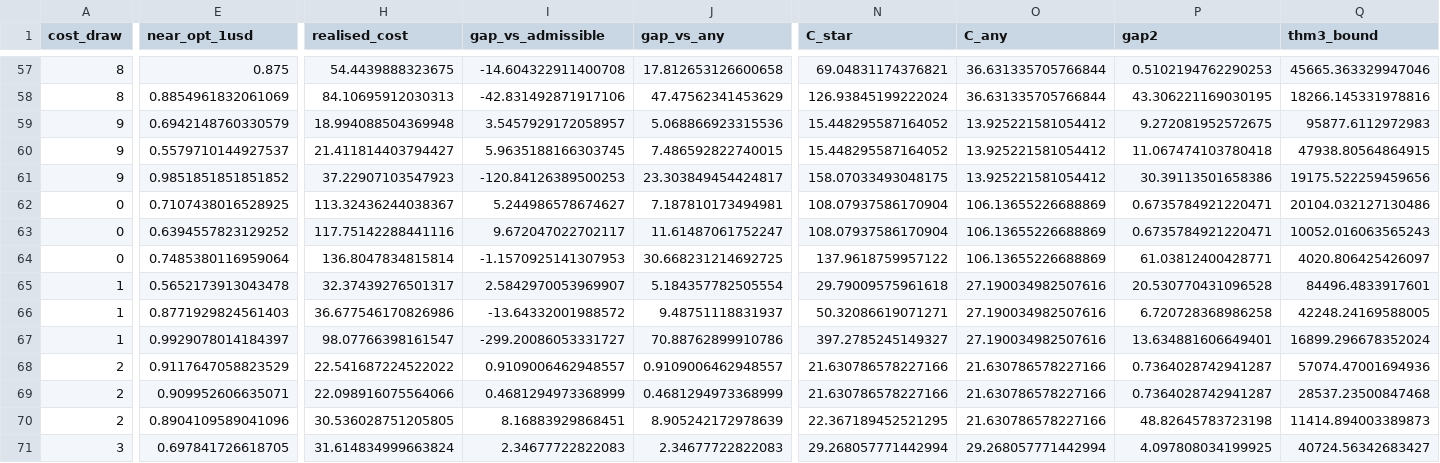
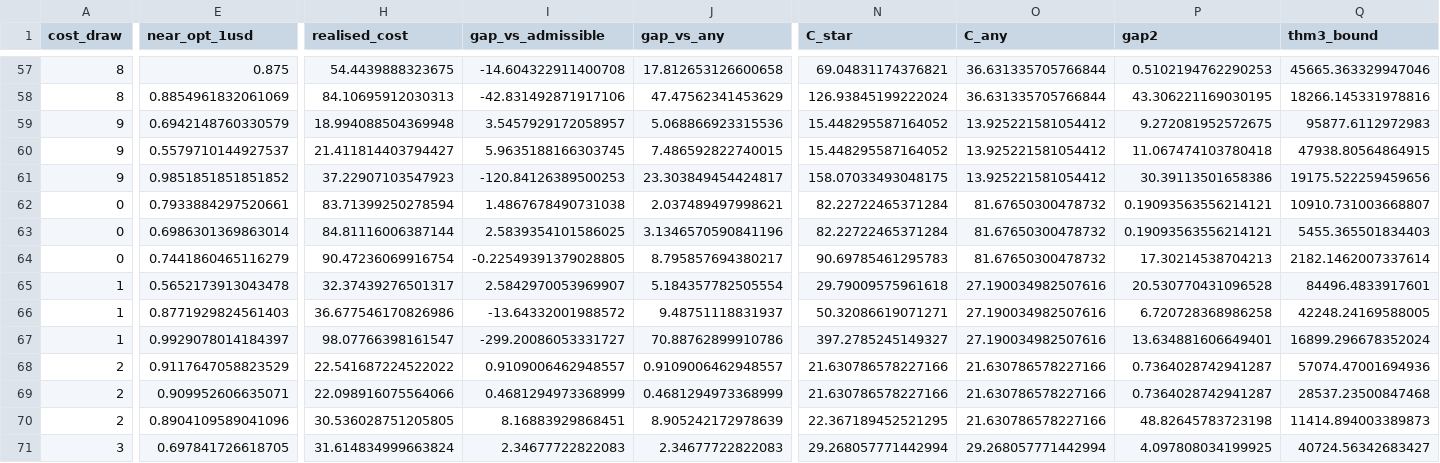
Before and after one commit to randomly-anonymized/unknown_sources_known_target, a CSV file: adaptive-sampling-experiments/results/E3_support_selection.csv, drawn as a sheet; only a part is shown, gaps mark what is left out; the diff covers the shown part only; the diff names each change by its address in the sheet, - before the commit and + after, or states it on an @@ line.

```diff
--- a/adaptive-sampling-experiments/results/E3_support_selection.csv
+++ b/adaptive-sampling-experiments/results/E3_support_selection.csv
-E62 (near_opt_1usd): 0.7107438016528925
+E62 (near_opt_1usd): 0.7933884297520661
-H62 (realised_cost): 113.32436244038367
+H62 (realised_cost): 83.71399250278594
-I62 (gap_vs_admissible): 5.244986578674627
+I62 (gap_vs_admissible): 1.4867678490731038
-J62 (gap_vs_any): 7.187810173494981
+J62 (gap_vs_any): 2.037489497998621
-N62:N63 (C_star): 108.07937586170904
+N62:N63 (C_star): 82.22722465371284
-O62:O64 (C_any): 106.13655226688869
+O62:O64 (C_any): 81.67650300478732
-P62:P63 (gap2): 0.6735784921220471
+P62:P63 (gap2): 0.19093563556214121
-Q62 (thm3_bound): 20104.032127130486
+Q62 (thm3_bound): 10910.731003668807
-E63 (near_opt_1usd): 0.6394557823129252
+E63 (near_opt_1usd): 0.6986301369863014
-H63 (realised_cost): 117.75142288441116
+H63 (realised_cost): 84.81116006387144
-I63 (gap_vs_admissible): 9.672047022702117
+I63 (gap_vs_admissible): 2.5839354101586025
-J63 (gap_vs_any): 11.61487061752247
+J63 (gap_vs_any): 3.1346570590841196
-Q63 (thm3_bound): 10052.016063565243
+Q63 (thm3_bound): 5455.365501834403
-E64 (near_opt_1usd): 0.7485380116959064
+E64 (near_opt_1usd): 0.7441860465116279
-H64 (realised_cost): 136.8047834815814
+H64 (realised_cost): 90.47236069916754
-I64 (gap_vs_admissible): -1.1570925141307953
+I64 (gap_vs_admissible): -0.22549391379028805
-J64 (gap_vs_any): 30.668231214692725
+J64 (gap_vs_any): 8.795857694380217
-N64 (C_star): 137.9618759957122
+N64 (C_star): 90.69785461295783
-P64 (gap2): 61.03812400428771
+P64 (gap2): 17.30214538704213
-Q64 (thm3_bound): 4020.806425426097
+Q64 (thm3_bound): 2182.1462007337614
```
Also changed, not shown: 167 edited cells elsewhere in this file, adaptive-sampling-experiments/results/E3_c0_tradeoff.csv, adaptive-sampling-experiments/results/E3_endtoend.csv, 28 other files.
